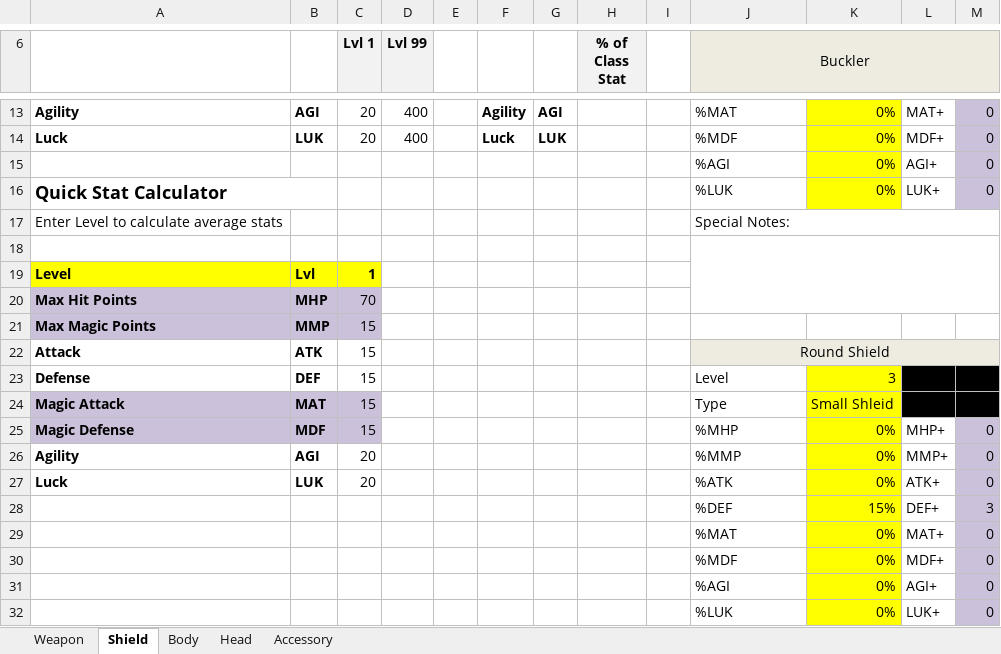
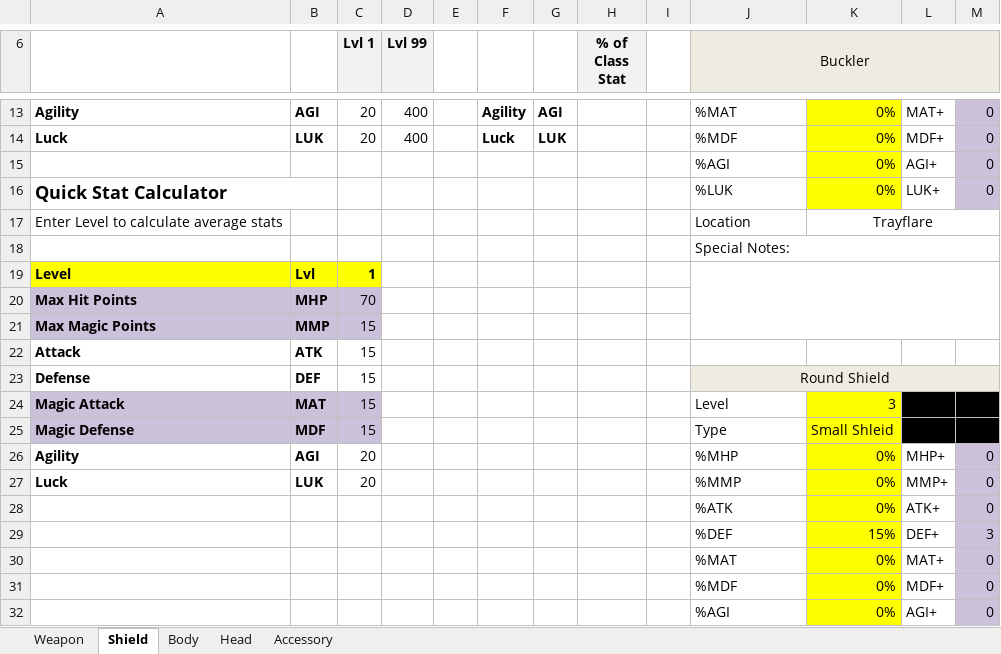
Before and after one commit to Mid-Boss/Reminiscence, an Excel workbook: Weapons and Armor.xlsx, sheet Shield, drawn as a sheet; only a part is shown, gaps mark what is left out; the shorter side is filled out with more unchanged rows; values as stored, in another font and other column widths than the file's, no borders; removed rows and columns are numbered as before the commit, all else as after; the diff covers the shown part only; the diff names each change by its address in the sheet, - before the commit and + after, or states it on an @@ line.

```diff
--- a/Weapons and Armor.xlsx (sheet Shield)
+++ b/Weapons and Armor.xlsx (sheet Shield)
-J17 (Buckler): Special Notes:
+J17 (Buckler): Location
-J17:M17 merged
-K17: (empty)
+K17: Trayflare
+K17:M17 merged
-J18 (Buckler): (empty)
+J18 (Buckler): Special Notes:
-J18:M20 merged
+J18:M18 merged
+J19:M21 merged
-J22 (Buckler): Round Shield
+J22 (Buckler): (empty)
-J22:M22 fill: #EEECE1
+J22:M22 fill: none
-J22:M22 merged
-J23 (Buckler): Level
+J23 (Buckler): Round Shield
@@ J23 fill: none → #EEECE1, alignment: left → center @@
+J23:M23 merged
-K23: 3
+K23: (empty)
-K23 fill: #FFFF00
+K23 fill: #EEECE1
-L23:M23 fill: #000000
+L23:M23 fill: #EEECE1
-J24 (Buckler): Type
+J24 (Buckler): Level
-K24: Small Shleid
+K24: 3
-J25 (Buckler): %MHP
+J25 (Buckler): Type
-K25: 0%
+K25: Small Shleid
-L25: MHP+
+L25: (empty)
-L25 fill: none
+L25 fill: #000000
-M25: 0
+M25: (empty)
-M25 fill: #CCC1DA
+M25 fill: #000000
-J26 (Buckler): %MMP
+J26 (Buckler): %MHP
-L26: MMP+
+L26: MHP+
-J27 (Buckler): %ATK
+J27 (Buckler): %MMP
-L27: ATK+
+L27: MMP+
+row 28:  |  |  |  |  |  |  |  |  | %ATK | 0% | ATK+ | 0
```
Also changed, not shown: 2 added rows elsewhere in this sheet, sheet Body, sheet Head, sheet Accessory, sheet Weapon, formulas that keep their value, 15 other files.
